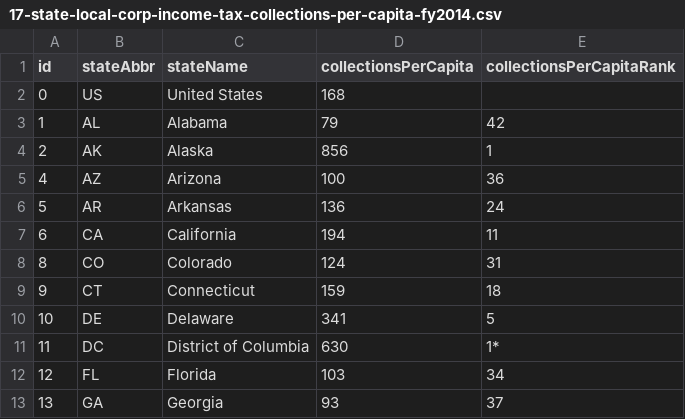
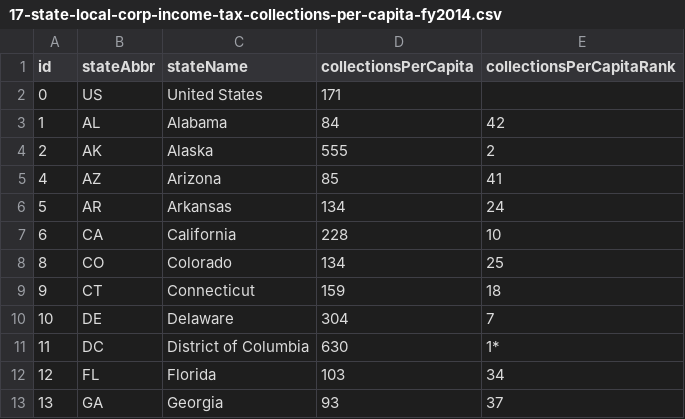
Before and after one commit to TaxFoundation/facts-and-figures, a CSV file: 17-state-local-corp-income-tax-collections-per-capita-fy2014.csv, drawn as a sheet; only a part is shown.

Commit message:
Change to table 17

```diff
--- a/17-state-local-corp-income-tax-collections-per-capita-fy2014.csv
+++ b/17-state-local-corp-income-tax-collections-per-capita-fy2014.csv
@@ -1,11 +1,11 @@
 id,stateAbbr,stateName,collectionsPerCapita,collectionsPerCapitaRank
-0,US,United States,168,
-1,AL,Alabama,79,42
-2,AK,Alaska,856,1
-4,AZ,Arizona,100,36
-5,AR,Arkansas,136,24
-6,CA,California,194,11
-8,CO,Colorado,124,31
+0,US,United States,171,
+1,AL,Alabama,84,42
+2,AK,Alaska,555,2
+4,AZ,Arizona,85,41
+5,AR,Arkansas,134,24
+6,CA,California,228,10
+8,CO,Colorado,134,25
 9,CT,Connecticut,159,18
-10,DE,Delaware,341,5
+10,DE,Delaware,304,7
 11,DC,District of Columbia,630,1*
```
